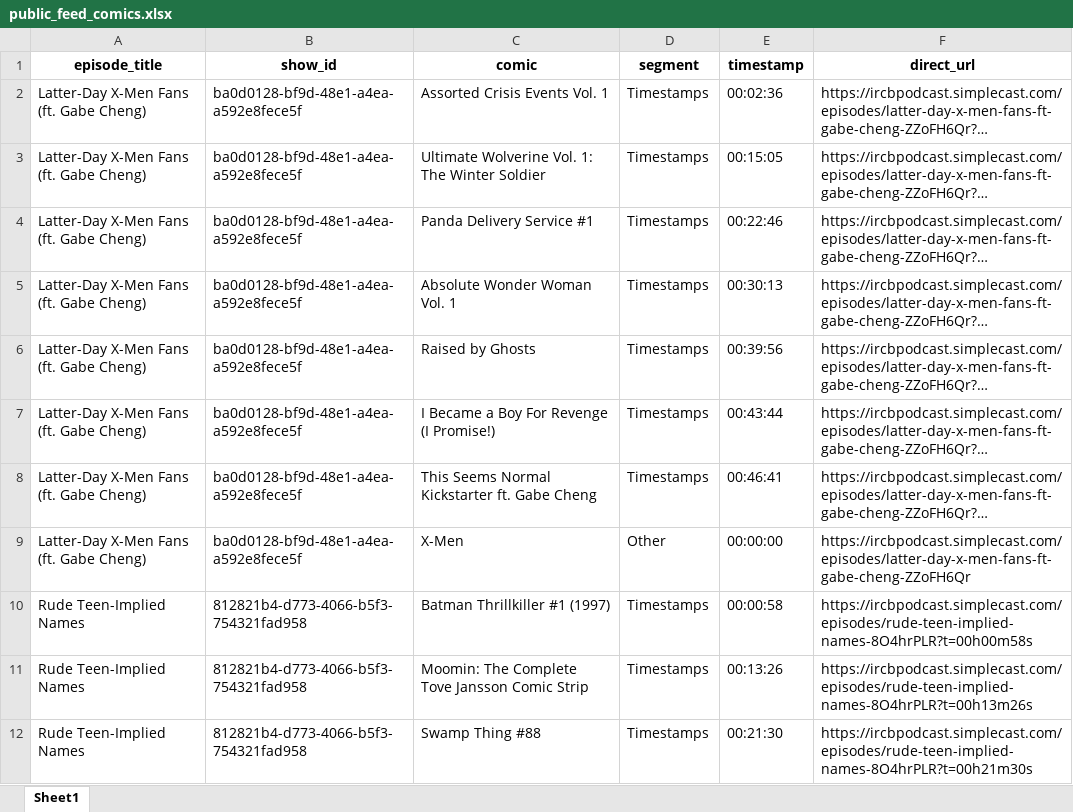
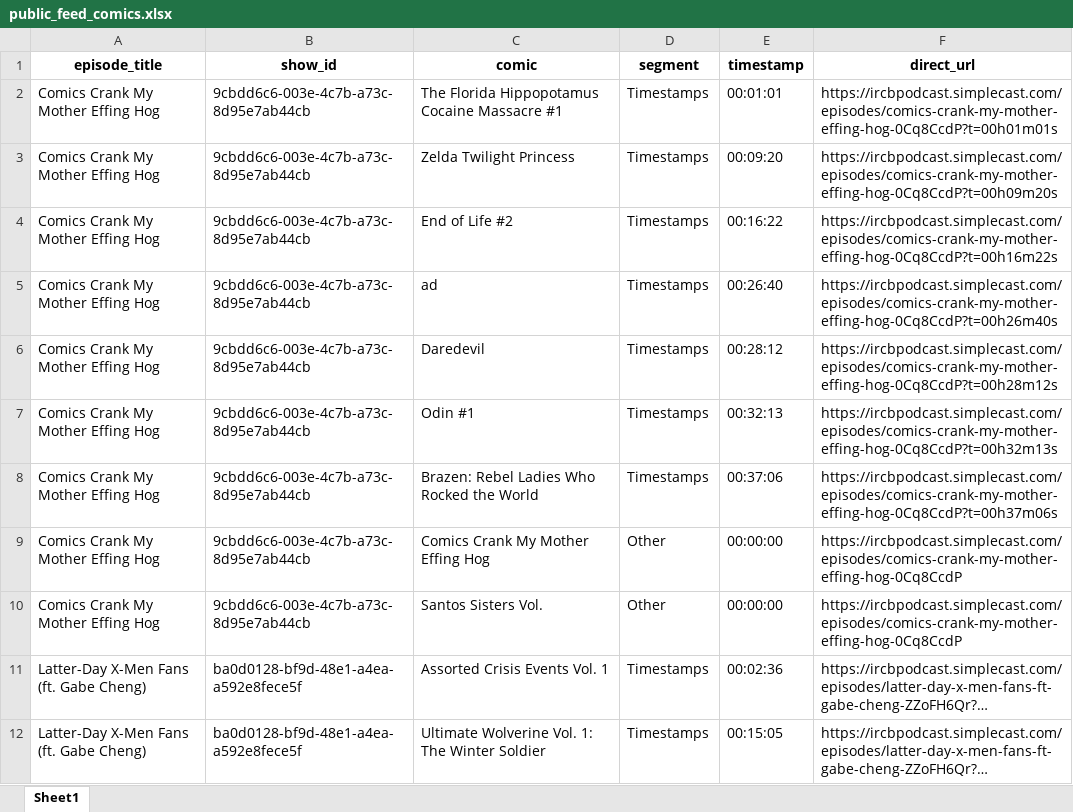
Before and after one commit to sshugars/ircb, an Excel workbook: tables/public_feed_comics.xlsx, sheet Sheet1, drawn as a sheet; only a part is shown; the shorter side is filled out with more unchanged rows; long unchanged cells end in …; values as stored, in another font and other column widths than the file's, no borders; the diff names each change by its address in the sheet, - before the commit and + after, or states it on an @@ line.

```diff
--- a/tables/public_feed_comics.xlsx (sheet Sheet1)
+++ b/tables/public_feed_comics.xlsx (sheet Sheet1)
+row 2: Comics Crank My Mother Effing Hog | 9cbdd6c6-003e-4c7b-a73c-8d95e7ab44cb | The Florida Hippopotamus Cocaine Massacre #1 | Timestamps | 00:01:01 | https://ircbpodcast.simplecast.com/episodes/comics-crank-my-mother-effing-hog-0Cq8CcdP?t=00h01m01s
+row 3: Comics Crank My Mother Effing Hog | 9cbdd6c6-003e-4c7b-a73c-8d95e7ab44cb | Zelda Twilight Princess | Timestamps | 00:09:20 | https://ircbpodcast.simplecast.com/episodes/comics-crank-my-mother-effing-hog-0Cq8CcdP?t=00h09m20s
+row 4: Comics Crank My Mother Effing Hog | 9cbdd6c6-003e-4c7b-a73c-8d95e7ab44cb | End of Life #2 | Timestamps | 00:16:22 | https://ircbpodcast.simplecast.com/episodes/comics-crank-my-mother-effing-hog-0Cq8CcdP?t=00h16m22s
+row 5: Comics Crank My Mother Effing Hog | 9cbdd6c6-003e-4c7b-a73c-8d95e7ab44cb | ad | Timestamps | 00:26:40 | https://ircbpodcast.simplecast.com/episodes/comics-crank-my-mother-effing-hog-0Cq8CcdP?t=00h26m40s
+row 6: Comics Crank My Mother Effing Hog | 9cbdd6c6-003e-4c7b-a73c-8d95e7ab44cb | Daredevil | Timestamps | 00:28:12 | https://ircbpodcast.simplecast.com/episodes/comics-crank-my-mother-effing-hog-0Cq8CcdP?t=00h28m12s
+row 7: Comics Crank My Mother Effing Hog | 9cbdd6c6-003e-4c7b-a73c-8d95e7ab44cb | Odin #1 | Timestamps | 00:32:13 | https://ircbpodcast.simplecast.com/episodes/comics-crank-my-mother-effing-hog-0Cq8CcdP?t=00h32m13s
+row 8: Comics Crank My Mother Effing Hog | 9cbdd6c6-003e-4c7b-a73c-8d95e7ab44cb | Brazen: Rebel Ladies Who Rocked the World | Timestamps | 00:37:06 | https://ircbpodcast.simplecast.com/episodes/comics-crank-my-mother-effing-hog-0Cq8CcdP?t=00h37m06s
+row 9: Comics Crank My Mother Effing Hog | 9cbdd6c6-003e-4c7b-a73c-8d95e7ab44cb | Comics Crank My Mother Effing Hog | Other | 00:00:00 | https://ircbpodcast.simplecast.com/episodes/comics-crank-my-mother-effing-hog-0Cq8CcdP
+row 10: Comics Crank My Mother Effing Hog | 9cbdd6c6-003e-4c7b-a73c-8d95e7ab44cb | Santos Sisters Vol. | Other | 00:00:00 | https://ircbpodcast.simplecast.com/episodes/comics-crank-my-mother-effing-hog-0Cq8CcdP
```
Also changed, not shown: tables/all_episodes.xlsx, 1 other file.
